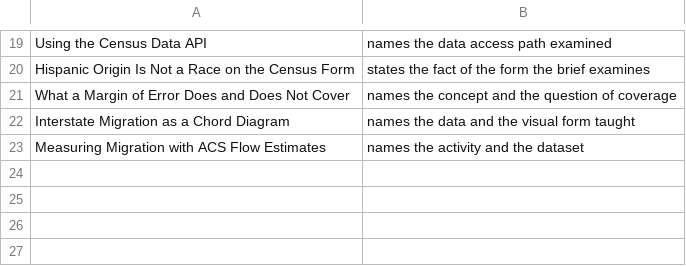
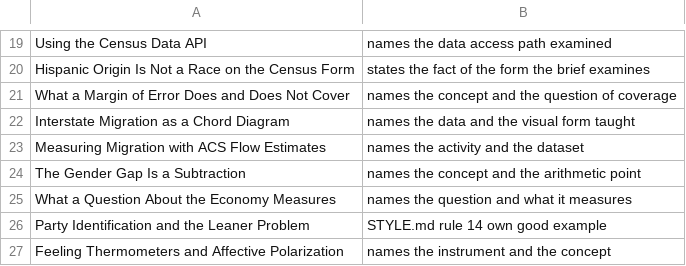
Before and after one commit to jcervas/democracys-data, a TSV file: labs/_lib/check-titles-reviewed.tsv, drawn as a sheet; only a part is shown, gaps mark what is left out.

```diff
--- a/labs/_lib/check-titles-reviewed.tsv
+++ b/labs/_lib/check-titles-reviewed.tsv
@@ -23 +23,5 @@ Interstate Migration as a Chord Diagram	names the data and the visual form taugh
 Measuring Migration with ACS Flow Estimates	names the activity and the dataset
+The Gender Gap Is a Subtraction	names the concept and the arithmetic point
+What a Question About the Economy Measures	names the question and what it measures
+Party Identification and the Leaner Problem	STYLE.md rule 14 own good example
+Feeling Thermometers and Affective Polarization	names the instrument and the concept
```
Also changed, not shown: 20 other files.
